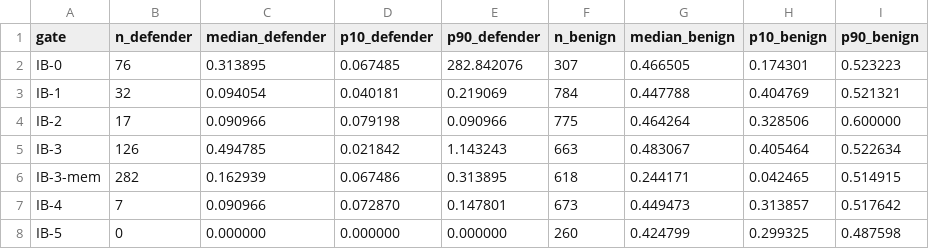
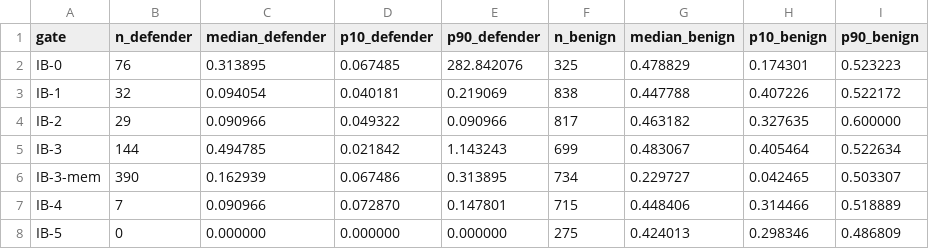
Before and after one commit to Notmeher/channelguard, a CSV file: paper/deliverable/figures/certified_radius_per_gate.csv, drawn as a sheet.

```diff
--- a/paper/deliverable/figures/certified_radius_per_gate.csv
+++ b/paper/deliverable/figures/certified_radius_per_gate.csv
@@ -1,8 +1,8 @@
 gate,n_defender,median_defender,p10_defender,p90_defender,n_benign,median_benign,p10_benign,p90_benign
-IB-0,76,0.313895,0.067485,282.842076,307,0.466505,0.174301,0.523223
-IB-1,32,0.094054,0.040181,0.219069,784,0.447788,0.404769,0.521321
-IB-2,17,0.090966,0.079198,0.090966,775,0.464264,0.328506,0.600000
-IB-3,126,0.494785,0.021842,1.143243,663,0.483067,0.405464,0.522634
-IB-3-mem,282,0.162939,0.067486,0.313895,618,0.244171,0.042465,0.514915
-IB-4,7,0.090966,0.072870,0.147801,673,0.449473,0.313857,0.517642
-IB-5,0,0.000000,0.000000,0.000000,260,0.424799,0.299325,0.487598
+IB-0,76,0.313895,0.067485,282.842076,325,0.478829,0.174301,0.523223
+IB-1,32,0.094054,0.040181,0.219069,838,0.447788,0.407226,0.522172
+IB-2,29,0.090966,0.049322,0.090966,817,0.463182,0.327635,0.600000
+IB-3,144,0.494785,0.021842,1.143243,699,0.483067,0.405464,0.522634
+IB-3-mem,390,0.162939,0.067486,0.313895,734,0.229727,0.042465,0.503307
+IB-4,7,0.090966,0.072870,0.147801,715,0.448406,0.314466,0.518889
+IB-5,0,0.000000,0.000000,0.000000,275,0.424013,0.298346,0.486809
```
Also changed, not shown: paper/deliverable/figures/fig1_asr.csv, paper/deliverable/figures/roc_per_gate.csv, 15 other files.
